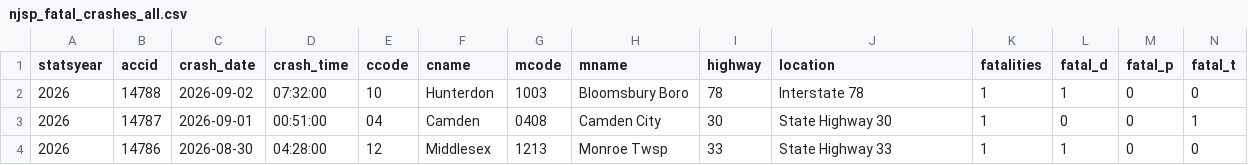
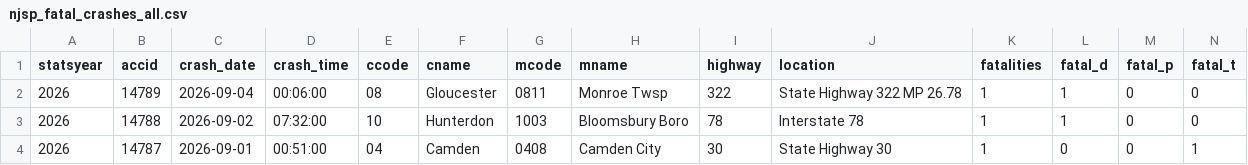
Before and after one commit to unneccesary-roughage/nj-crashes, a CSV file: exports/njsp_fatal_crashes_all.csv, drawn as a sheet; only a part is shown; the shorter side is filled out with more unchanged rows; rows hold the shown columns only; the diff names each change by its address in the sheet, - before the commit and + after, or states it on an @@ line.

```diff
--- a/exports/njsp_fatal_crashes_all.csv
+++ b/exports/njsp_fatal_crashes_all.csv
+row 2: 2026 | 14789 | 2026-09-04 | 00:06:00 | 08 | Gloucester | 0811 | Monroe Twsp | 322 | State Highway 322 MP 26.78 | 1 | 1 | 0 | 0
```
Also changed, not shown: exports/njsp_monthly_totals_by_year.csv, 4 other files.
